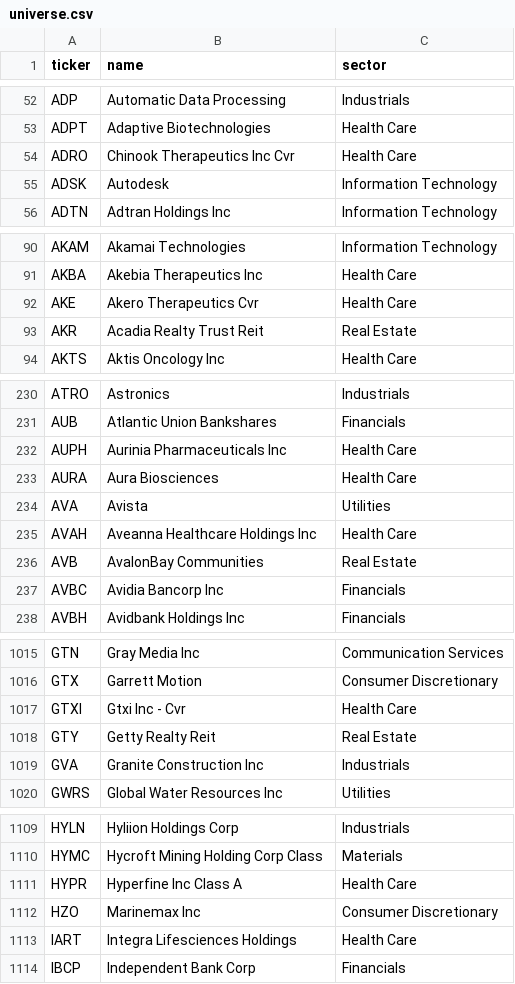
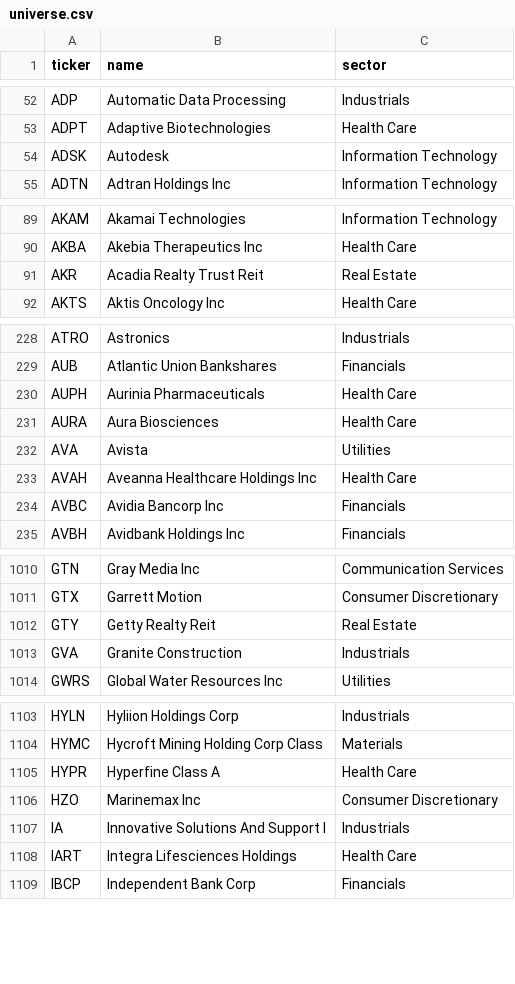
Before and after one commit to naveensc/stock-screener, a CSV file: config/universe.csv, drawn as a sheet; only a part is shown, gaps mark what is left out; the diff covers the shown part only.

```diff
--- a/config/universe.csv
+++ b/config/universe.csv
@@ -53,3 +53,2 @@ ADP,Automatic Data Processing,Industrials
 ADPT,Adaptive Biotechnologies,Health Care
-ADRO,Chinook Therapeutics Inc Cvr,Health Care
 ADSK,Autodesk,Information Technology
@@ -91,3 +90,2 @@ AKAM,Akamai Technologies,Information Technology
 AKBA,Akebia Therapeutics Inc,Health Care
-AKE,Akero Therapeutics Cvr,Health Care
 AKR,Acadia Realty Trust Reit,Real Estate
@@ -231,3 +229,3 @@ ATRO,Astronics,Industrials
 AUB,Atlantic Union Bankshares,Financials
-AUPH,Aurinia Pharmaceuticals Inc,Health Care
+AUPH,Aurinia Pharmaceuticals,Health Care
 AURA,Aura Biosciences,Health Care
@@ -235,3 +233,2 @@ AVA,Avista,Utilities
 AVAH,Aveanna Healthcare Holdings Inc,Health Care
-AVB,AvalonBay Communities,Real Estate
 AVBC,Avidia Bancorp Inc,Financials
@@ -1016,5 +1011,4 @@ GTN,Gray Media Inc,Communication Services
 GTX,Garrett Motion,Consumer Discretionary
-GTXI,Gtxi Inc - Cvr,Health Care
 GTY,Getty Realty Reit,Real Estate
-GVA,Granite Construction Inc,Industrials
+GVA,Granite Construction,Industrials
 GWRS,Global Water Resources Inc,Utilities
@@ -1110,4 +1104,5 @@ HYLN,Hyliion Holdings Corp,Industrials
 HYMC,Hycroft Mining Holding Corp Class,Materials
-HYPR,Hyperfine Inc Class A,Health Care
+HYPR,Hyperfine Class A,Health Care
 HZO,Marinemax Inc,Consumer Discretionary
+IA,Innovative Solutions And Support I,Industrials
 IART,Integra Lifesciences Holdings,Health Care
```
Also changed, not shown: 3 added rows, 9 removed rows and 42 edited cells elsewhere in this file, 2 other files.
